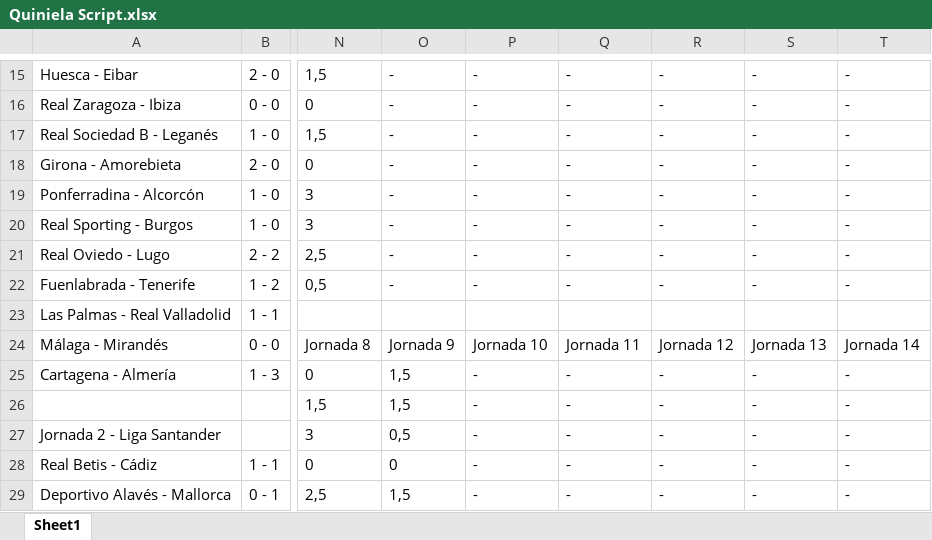
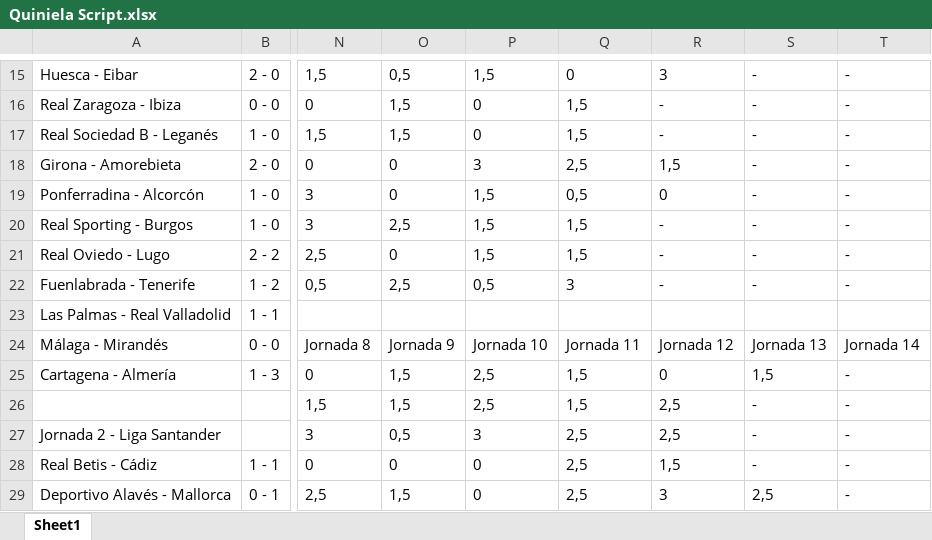
Before and after one commit to alvaro0308/LaLigaEstadisticas, an Excel workbook: LaLigaEstadisticas/src/main/database/Quiniela Script.xlsx, sheet Sheet1, drawn as a sheet; only a part is shown, gaps mark what is left out; values as stored, in another font and other column widths than the file's, no borders; the diff covers the shown part only; the diff names each change by its address in the sheet, - before the commit and + after, or states it on an @@ line.

```diff
--- a/LaLigaEstadisticas/src/main/database/Quiniela Script.xlsx (sheet Sheet1)
+++ b/LaLigaEstadisticas/src/main/database/Quiniela Script.xlsx (sheet Sheet1)
-O15: -
+O15: 0,5
-P15: -
+P15: 1,5
-Q15: -
+Q15: 0
-R15: -
+R15: 3
-O16:O17: -
+O16:O17: 1,5
-P16:P17: -
+P16:P17: 0
-Q16:Q17: -
+Q16:Q17: 1,5
-O18:O19: -
+O18:O19: 0
-P18: -
+P18: 3
-Q18: -
+Q18: 2,5
-R18: -
+R18: 1,5
-P19:P21: -
+P19:P21: 1,5
-Q19: -
+Q19: 0,5
-R19: -
+R19: 0
-O20: -
+O20: 2,5
-Q20:Q21: -
+Q20:Q21: 1,5
-O21: -
+O21: 0
-O22: -
+O22: 2,5
-P22: -
+P22: 0,5
-Q22: -
+Q22: 3
-P25:P26: -
+P25:P26: 2,5
-Q25:Q26: -
+Q25:Q26: 1,5
-R25: -
+R25: 0
-S25: -
+S25: 1,5
-R26:R27: -
+R26:R27: 2,5
-P27: -
+P27: 3
-Q27:Q29: -
+Q27:Q29: 2,5
-P28:P29: -
+P28:P29: 0
-R28: -
+R28: 1,5
-R29: -
+R29: 3
-S29: -
+S29: 2,5
```
Also changed, not shown: 119 edited cells elsewhere in this sheet, 3 other files.
